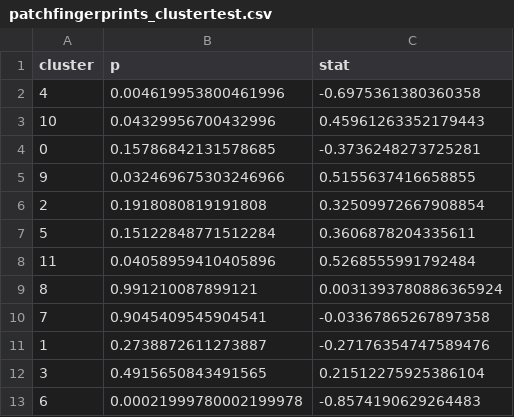
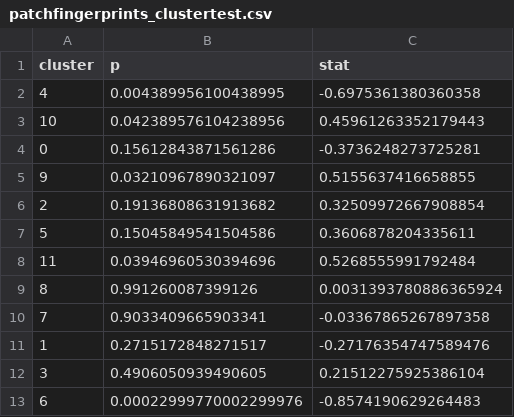
Before and after one commit to yakirr/vimapaper, a CSV file: UC/_results/patchfingerprints_clustertest.csv, drawn as a sheet.

```diff
--- a/UC/_results/patchfingerprints_clustertest.csv
+++ b/UC/_results/patchfingerprints_clustertest.csv
@@ -1,13 +1,13 @@
 cluster,p,stat
-4,0.004619953800461996,-0.6975361380360358
-10,0.04329956700432996,0.45961263352179443
-0,0.15786842131578685,-0.3736248273725281
-9,0.032469675303246966,0.5155637416658855
-2,0.1918080819191808,0.32509972667908854
-5,0.15122848771512284,0.3606878204335611
-11,0.04058959410405896,0.5268555991792484
-8,0.991210087899121,0.0031393780886365924
-7,0.9045409545904541,-0.03367865267897358
-1,0.2738872611273887,-0.27176354747589476
-3,0.4915650843491565,0.21512275925386104
-6,0.00021999780002199978,-0.8574190629264483
+4,0.004389956100438995,-0.6975361380360358
+10,0.042389576104238956,0.45961263352179443
+0,0.15612843871561286,-0.3736248273725281
+9,0.03210967890321097,0.5155637416658855
+2,0.19136808631913682,0.32509972667908854
+5,0.15045849541504586,0.3606878204335611
+11,0.03946960530394696,0.5268555991792484
+8,0.991260087399126,0.0031393780886365924
+7,0.9033409665903341,-0.03367865267897358
+1,0.2715172848271517,-0.27176354747589476
+3,0.4906050939490605,0.21512275925386104
+6,0.00022999770002299976,-0.8574190629264483
```
Also changed, not shown: UC/_results/patchwideavgs_clustertest.csv, 3 other files.
